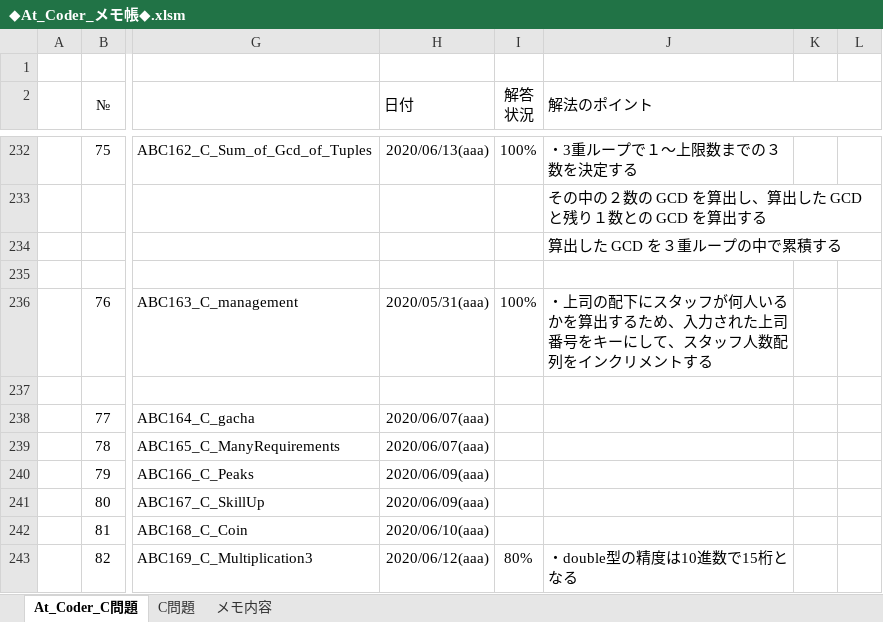
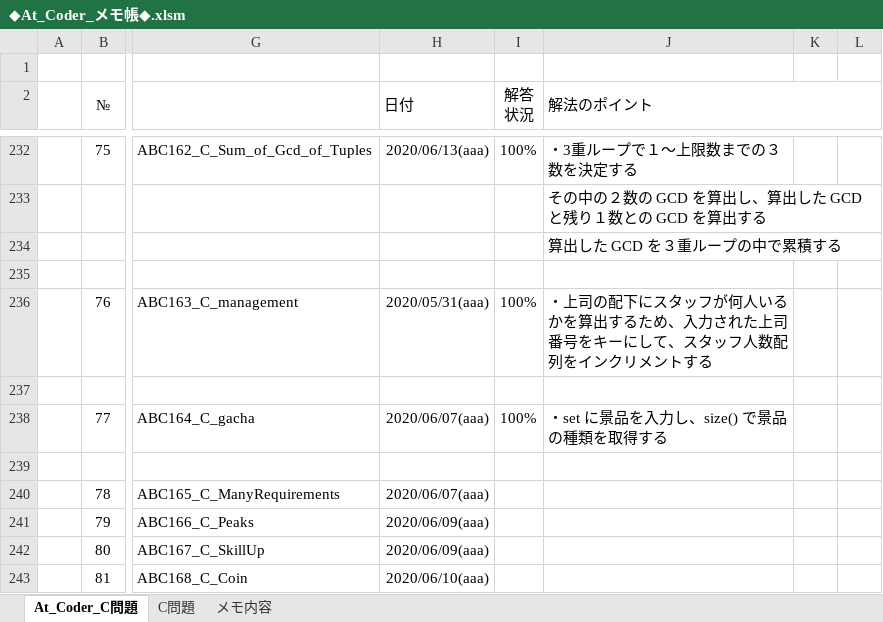
Before and after one commit to roshihie/At_Coder, an Excel workbook: ◆At_Coder_メモ帳◆.xlsm, sheet At_Coder_C問題, drawn as a sheet; only a part is shown, gaps mark what is left out; the shorter side is filled out with more unchanged rows; values as stored, in another font and other column widths than the file's, no borders; charts and pictures and conditional formats not drawn; rows hold the shown columns only; the diff names each change by its address in the sheet, - before the commit and + after, or states it on an @@ line.

```diff
--- a/◆At_Coder_メモ帳◆.xlsm (sheet At_Coder_C問題)
+++ b/◆At_Coder_メモ帳◆.xlsm (sheet At_Coder_C問題)
-I238 (解答 状況): (empty)
+I238 (解答 状況): 100%
-J238 (解法のポイント): (empty)
+J238 (解法のポイント): ・set に景品を入力し、size() で景品の種類を取得する
+row 239:  |  |  |  | 100%
```
Also changed, not shown: charts or pictures, 2 other files.
